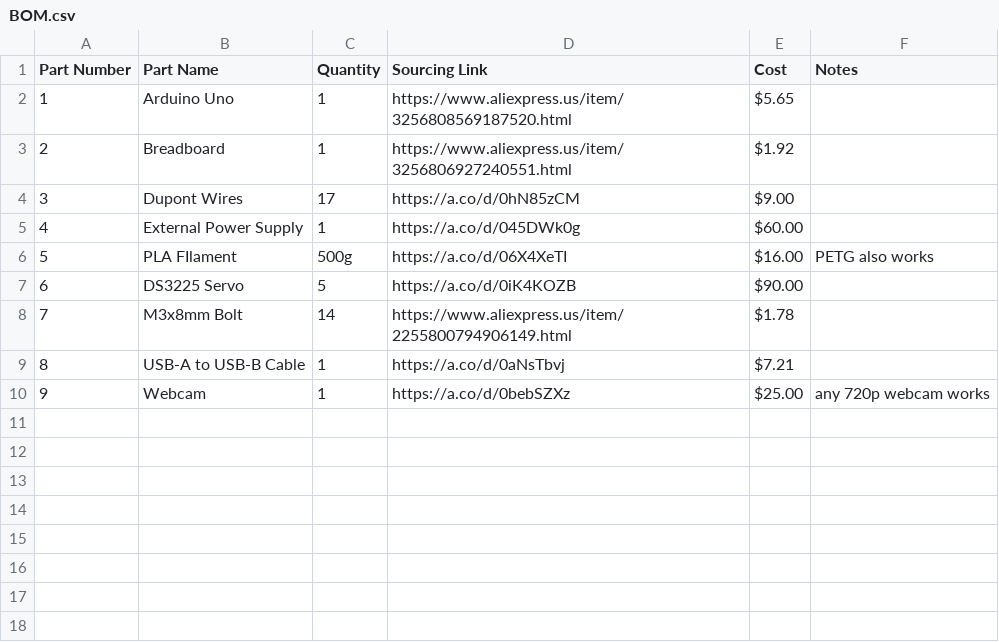
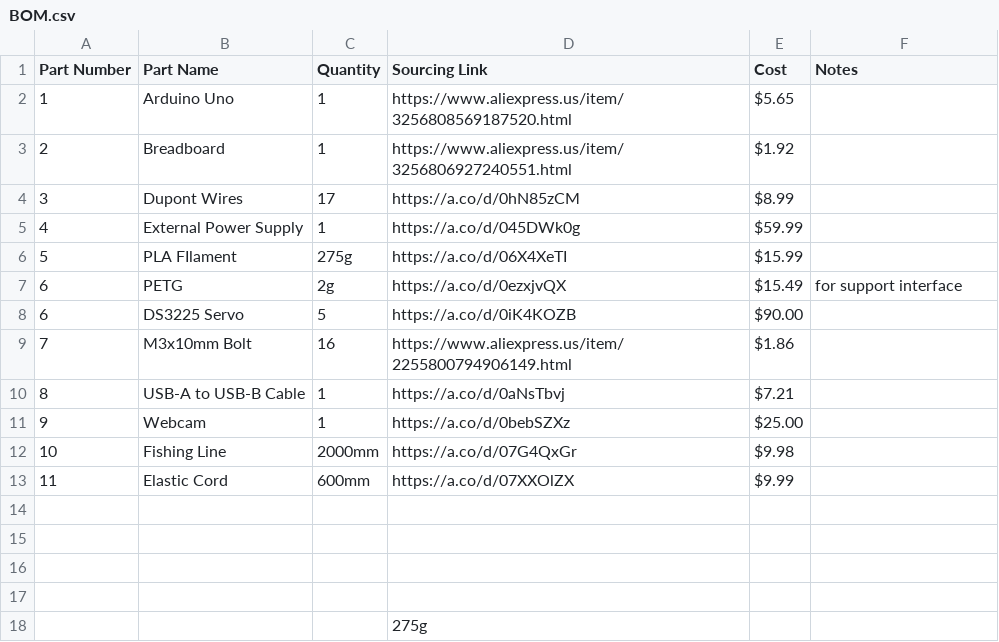
Before and after one commit to th31dk/OpenCV-Robotic-Hand, a CSV file: BOM.csv, drawn as a sheet.

```diff
--- a/BOM.csv
+++ b/BOM.csv
@@ -3,8 +3,16 @@ Part Number,Part Name,Quantity,Sourcing Link,Cost,Notes
 2,Breadboard,1,https://www.aliexpress.us/item/3256806927240551.html,$1.92,
-3,Dupont Wires,17,https://a.co/d/0hN85zCM,$9.00,
-4,External Power Supply,1,https://a.co/d/045DWk0g,$60.00,
-5,PLA FIlament,500g,https://a.co/d/06X4XeTI,$16.00,PETG also works
+3,Dupont Wires,17,https://a.co/d/0hN85zCM,$8.99,
+4,External Power Supply,1,https://a.co/d/045DWk0g,$59.99,
+5,PLA FIlament,275g,https://a.co/d/06X4XeTI,$15.99,
+6,PETG,2g,https://a.co/d/0ezxjvQX,$15.49,for support interface
 6,DS3225 Servo,5,https://a.co/d/0iK4KOZB,$90.00,
-7,M3x8mm Bolt,14,https://www.aliexpress.us/item/2255800794906149.html,$1.78,
+7,M3x10mm Bolt,16,https://www.aliexpress.us/item/2255800794906149.html,$1.86,
 8,USB-A to USB-B Cable,1,https://a.co/d/0aNsTbvj,$7.21,
-9,Webcam,1,https://a.co/d/0bebSZXz,$25.00,any 720p webcam works
+9,Webcam,1,https://a.co/d/0bebSZXz,$25.00,
+10,Fishing Line,2000mm,https://a.co/d/07G4QxGr,$9.98,
+11,Elastic Cord,600mm,https://a.co/d/07XXOlZX,$9.99,
+,,,,,
+,,,,,
+,,,,,
+,,,,,
+,,,275g,,
```
Also changed, not shown: 47 other files.
